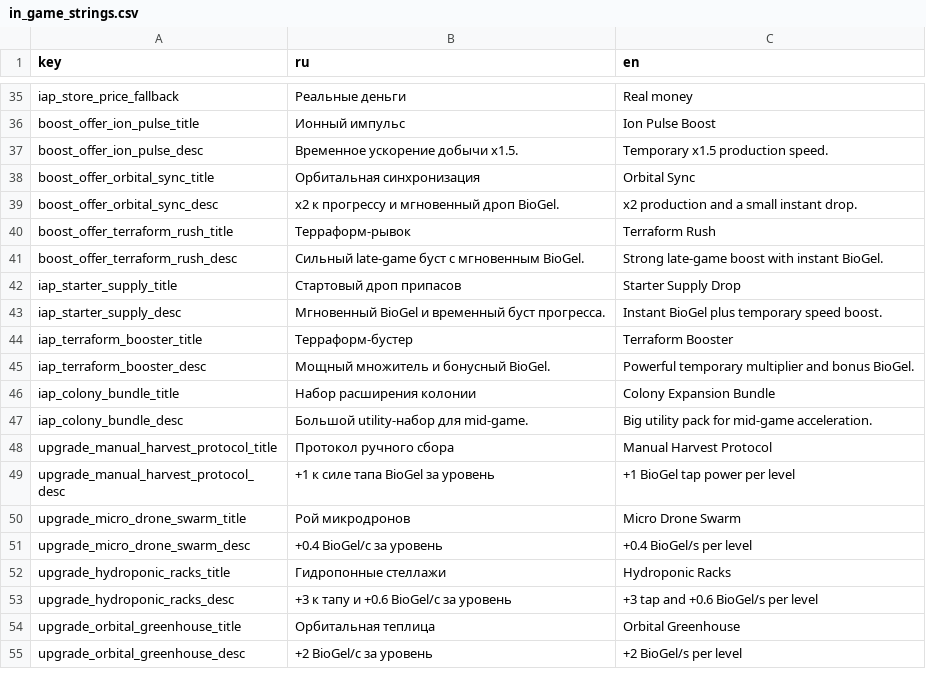
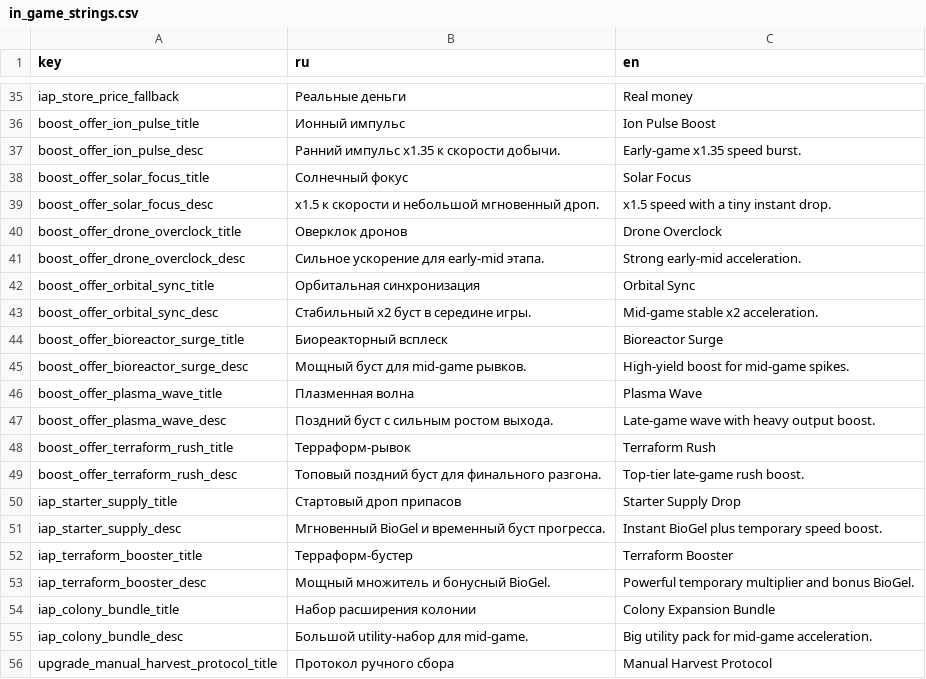
Before and after one commit to DenisRyzhov92/Cursor, a CSV file: UnityIdleClickerKit/Localization/in_game_strings.csv, drawn as a sheet; only a part is shown, gaps mark what is left out; the shorter side is filled out with more unchanged rows.

```diff
--- a/UnityIdleClickerKit/Localization/in_game_strings.csv
+++ b/UnityIdleClickerKit/Localization/in_game_strings.csv
@@ -36,7 +36,15 @@ iap_store_price_fallback,"Реальные деньги","Real money"
 boost_offer_ion_pulse_title,"Ионный импульс","Ion Pulse Boost"
-boost_offer_ion_pulse_desc,"Временное ускорение добычи x1.5.","Temporary x1.5 production speed."
+boost_offer_ion_pulse_desc,"Ранний импульс x1.35 к скорости добычи.","Early-game x1.35 speed burst."
+boost_offer_solar_focus_title,"Солнечный фокус","Solar Focus"
+boost_offer_solar_focus_desc,"x1.5 к скорости и небольшой мгновенный дроп.","x1.5 speed with a tiny instant drop."
+boost_offer_drone_overclock_title,"Оверклок дронов","Drone Overclock"
+boost_offer_drone_overclock_desc,"Сильное ускорение для early-mid этапа.","Strong early-mid acceleration."
 boost_offer_orbital_sync_title,"Орбитальная синхронизация","Orbital Sync"
-boost_offer_orbital_sync_desc,"x2 к прогрессу и мгновенный дроп BioGel.","x2 production and a small instant drop."
+boost_offer_orbital_sync_desc,"Стабильный x2 буст в середине игры.","Mid-game stable x2 acceleration."
+boost_offer_bioreactor_surge_title,"Биореакторный всплеск","Bioreactor Surge"
+boost_offer_bioreactor_surge_desc,"Мощный буст для mid-game рывков.","High-yield boost for mid-game spikes."
+boost_offer_plasma_wave_title,"Плазменная волна","Plasma Wave"
+boost_offer_plasma_wave_desc,"Поздний буст с сильным ростом выхода.","Late-game wave with heavy output boost."
 boost_offer_terraform_rush_title,"Терраформ-рывок","Terraform Rush"
-boost_offer_terraform_rush_desc,"Сильный late-game буст с мгновенным BioGel.","Strong late-game boost with instant BioGel."
+boost_offer_terraform_rush_desc,"Топовый поздний буст для финального разгона.","Top-tier late-game rush boost."
 iap_starter_supply_title,"Стартовый дроп припасов","Starter Supply Drop"
```
Also changed, not shown: 4 other files.
